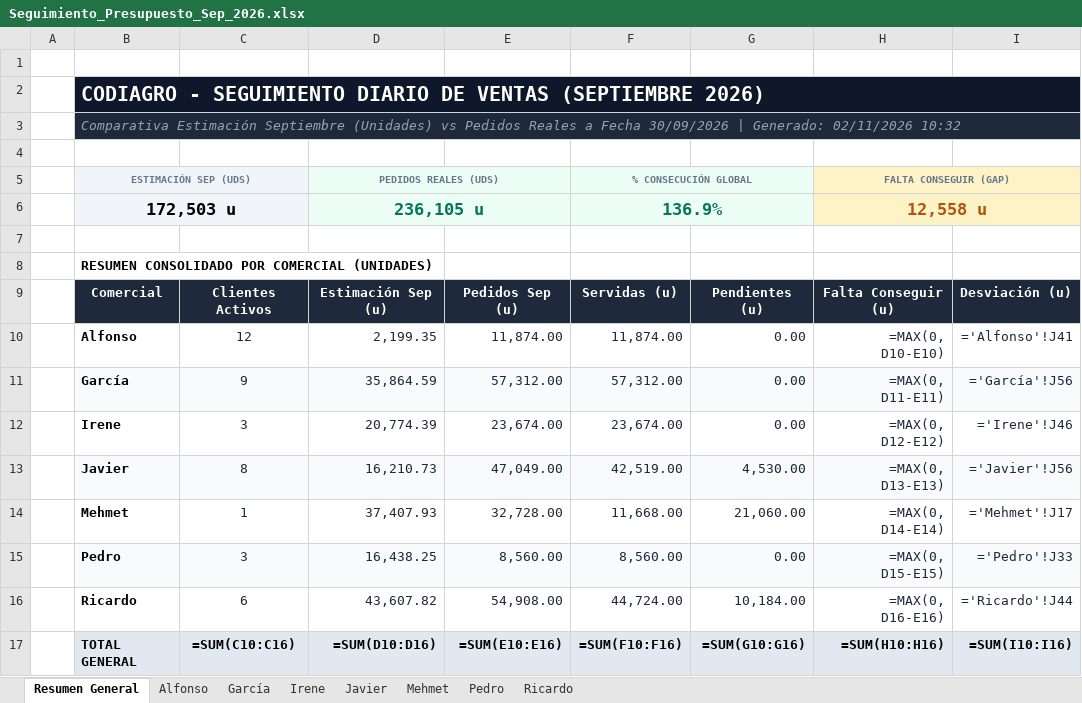
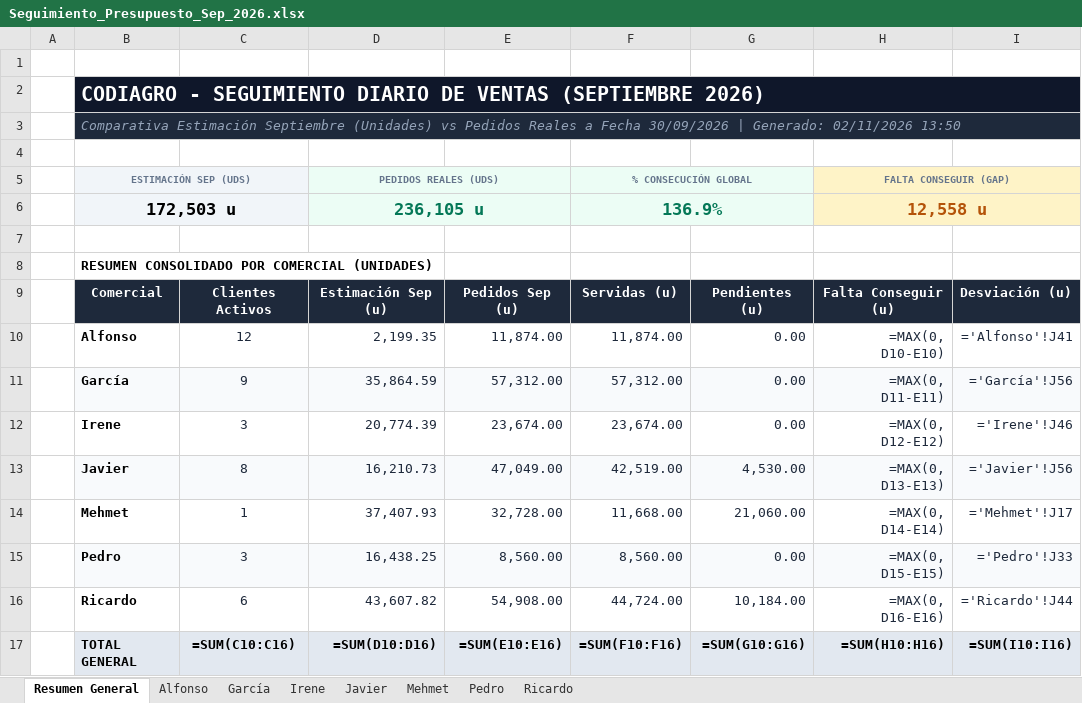
Before and after one commit to codiagrooscar/dashboard-presupuesto-2026, an Excel workbook: Seguimiento_Presupuesto_Sep_2026.xlsx, sheet Resumen General, drawn as a sheet; only a part is shown; values as stored, in another font and other column widths than the file's, no borders; formulas without a stored value are shown as written; charts and pictures not drawn; the diff names each change by its address in the sheet, - before the commit and + after, or states it on an @@ line.

```diff
--- a/Seguimiento_Presupuesto_Sep_2026.xlsx (sheet Resumen General)
+++ b/Seguimiento_Presupuesto_Sep_2026.xlsx (sheet Resumen General)
-B3: …Generado: 02/11/2026 10:32
+B3: …Generado: 02/11/2026 13:50
```
Also changed, not shown: Orden_Fabricacion_MRP_Codiagro.xlsx, web_dashboard/Orden_Fabricacion_MRP_Codiagro.xlsx, 15 other files.
